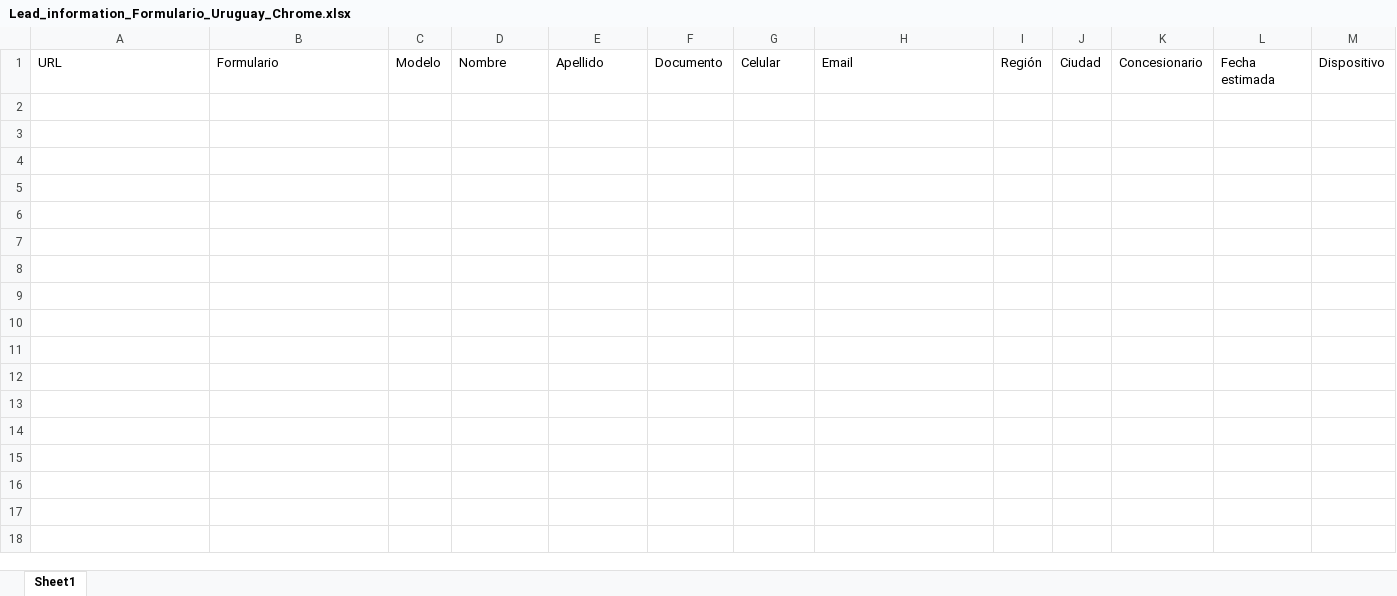
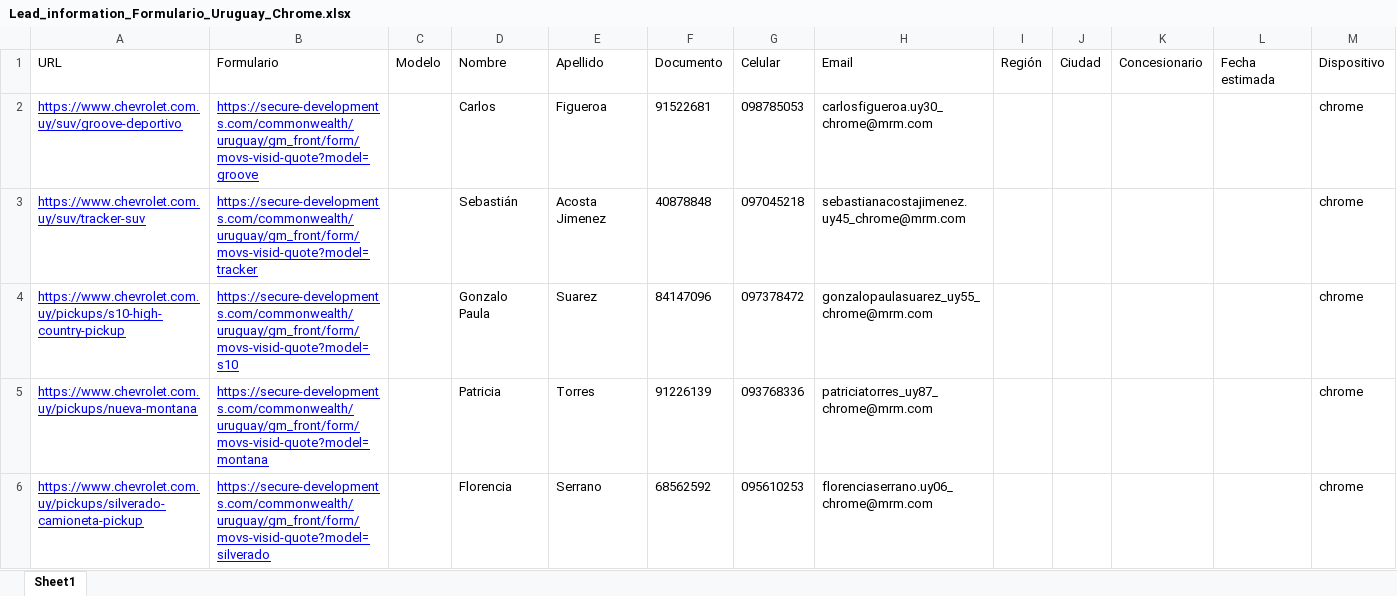
Before and after one commit to ElianZas2-MRM/Ocioso_Update, an Excel workbook: data/Lead_information_Formulario_Uruguay_Chrome.xlsx, sheet Sheet1, drawn as a sheet; values as stored, in another font and other column widths than the file's, no borders; the diff names each change by its address in the sheet, - before the commit and + after, or states it on an @@ line.

Commit message:
Comparar Dealers vs Form: fixes de comparacion + rediseño UI; TY CTA; Brasil/LT fixes
Comparador (core/dealer_comparator_runner.py):
- Navegacion robusta a stale elements (re-busca el <select> fresco por intento) y
  espera a que la opcion aparezca en selects dependientes (city/dealer) -> se van
  los FAIL falsos "no hay dealer que si hay".
- No re-navega region/ciudad si no cambian entre filas consecutivas (re-seleccionar
  el mismo valor rompia el select hijo en algunos forms).
- Modo Excluir: verifica AUSENCIA del dealer (expect_absent) en vez de filtrar filas.
- find_extra_dealers: mismo fix stale + espera de opciones.
- detect_hidden_rows: disclaimer de filas ocultas (Excel pre-filtrado).
- Opcion de dealer deshabilitada cuenta como presente.

UI (interface/dealer_comparator_ui.py):
- Renombrada a "Comparar Dealers vs Form".
- URLs desde un Excel (columnas URL/Formulario) en vez de input manual; por fila
  decide landing+form o solo form segun si la columna URL tiene valor.
- Layout en bloques multi-columna (Navegador/URLs/Modelos y Dealers/Columnas) con
  mini-guia numerada por bloque; botones/selectores mas grandes.
- Modal: etiquetas de progreso con la fase (comparando vs buscando extras).
- Capturas en subcarpeta pais_dealers_columna (ej. chile_dealers_posventa).
- Email: seccion de LINK ISSUE / reporte.

TY CTA (utils/ty_cta.py, base_form_filler, lt_runner, lt_android_runner):
- Deteccion del CTA en la Thank-You page (gm_forms/gm_front): texto/href/target,
  verificacion con click real y captura de evidencia; deteccion de links "raros"
  (href roto/inyectado) en columna aparte. En LambdaTest no toma capturas (video).

Brasil / LambdaTest:
- raq-eletricos-revamp soportado; page_load_strategy=eager (landing 45s->3s).
- send_keys real en Mac y Android para forms React/AEM (campos y checkboxes).
- CPF/CNPJ/CEP siempre por API 4devs (validacion de digito verificador).
- LT Mac 1440x900, Android Galaxy S24, visual=false (video on).

Build: utils.ty_cta y utils.aem_fill en hiddenimports; requests en requirements.

```diff
--- a/data/Lead_information_Formulario_Uruguay_Chrome.xlsx (sheet Sheet1)
+++ b/data/Lead_information_Formulario_Uruguay_Chrome.xlsx (sheet Sheet1)
+row 2: https://www.chevrolet.com.uy/suv/groove-deportivo | https://secure-developments.com/commonwealth/uruguay/gm_front/form/movs-visid-quote?model=groove |  | Carlos | Figueroa | 91522681 | 098785053 | carlosfigueroa.uy30_chrome@mrm.com |  |  |  |  | chrome
+row 3: https://www.chevrolet.com.uy/suv/tracker-suv | https://secure-developments.com/commonwealth/uruguay/gm_front/form/movs-visid-quote?model=tracker |  | Sebastián | Acosta Jimenez | 40878848 | 097045218 | sebastianacostajimenez.uy45_chrome@mrm.com |  |  |  |  | chrome
+row 4: https://www.chevrolet.com.uy/pickups/s10-high-country-pickup | https://secure-developments.com/commonwealth/uruguay/gm_front/form/movs-visid-quote?model=s10 |  | Gonzalo Paula | Suarez | 84147096 | 097378472 | gonzalopaulasuarez_uy55_chrome@mrm.com |  |  |  |  | chrome
+row 5: https://www.chevrolet.com.uy/pickups/nueva-montana | https://secure-developments.com/commonwealth/uruguay/gm_front/form/movs-visid-quote?model=montana |  | Patricia | Torres | 91226139 | 093768336 | patriciatorres_uy87_chrome@mrm.com |  |  |  |  | chrome
+row 6: https://www.chevrolet.com.uy/pickups/silverado-camioneta-pickup | https://secure-developments.com/commonwealth/uruguay/gm_front/form/movs-visid-quote?model=silverado |  | Florencia | Serrano | 68562592 | 095610253 | florenciaserrano.uy06_chrome@mrm.com |  |  |  |  | chrome
```
Also changed, not shown: data/Lead_information_Formulario_Brasil_Chrome.xlsx, 15 other files.
